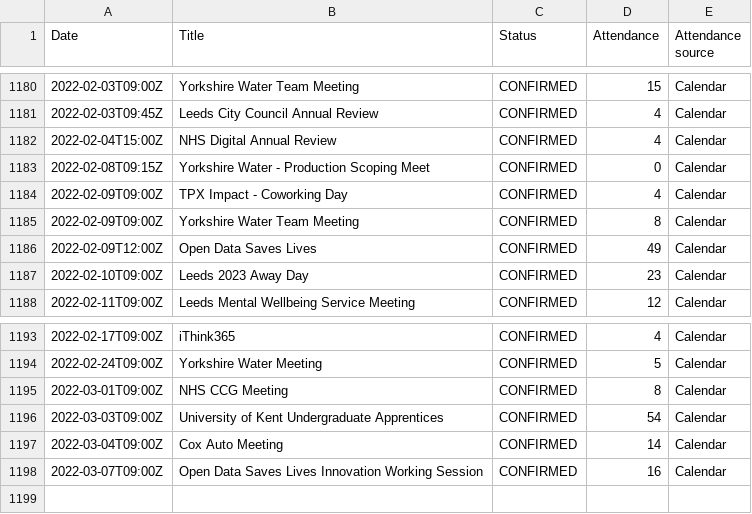
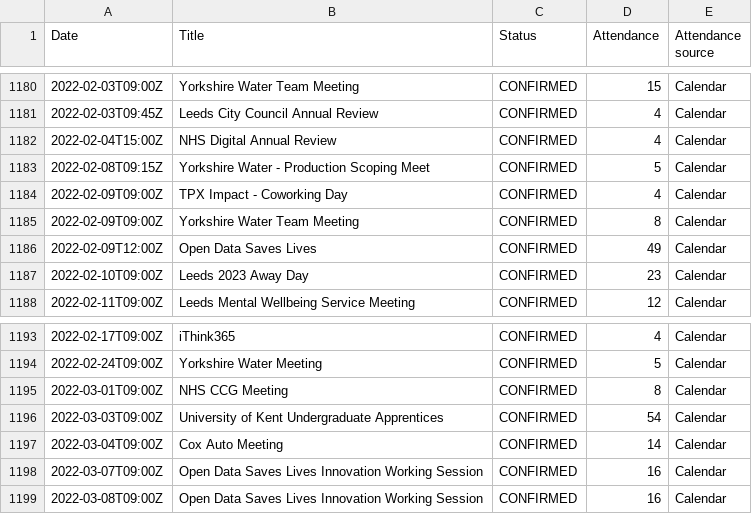
Before and after one commit to open-innovations/dashboard, a CSV file: data/events.csv, drawn as a sheet; only a part is shown, gaps mark what is left out.

Commit message:
Update events

```diff
--- a/data/events.csv
+++ b/data/events.csv
@@ -1182,3 +1182,3 @@ Date,Title,Status,Attendance,Attendance source
 2022-02-04T15:00Z,"NHS Digital Annual Review",CONFIRMED,4,Calendar
-2022-02-08T09:15Z,"Yorkshire Water - Production Scoping Meet",CONFIRMED,0,Calendar
+2022-02-08T09:15Z,"Yorkshire Water - Production Scoping Meet",CONFIRMED,5,Calendar
 2022-02-09T09:00Z,"TPX Impact - Coworking Day",CONFIRMED,4,Calendar
@@ -1198 +1198,2 @@ Date,Title,Status,Attendance,Attendance source
 2022-03-07T09:00Z,"Open Data Saves Lives Innovation Working Session",CONFIRMED,16,Calendar
+2022-03-08T09:00Z,"Open Data Saves Lives Innovation Working Session",CONFIRMED,16,Calendar
```
Also changed, not shown: data/events_monthly.csv.
